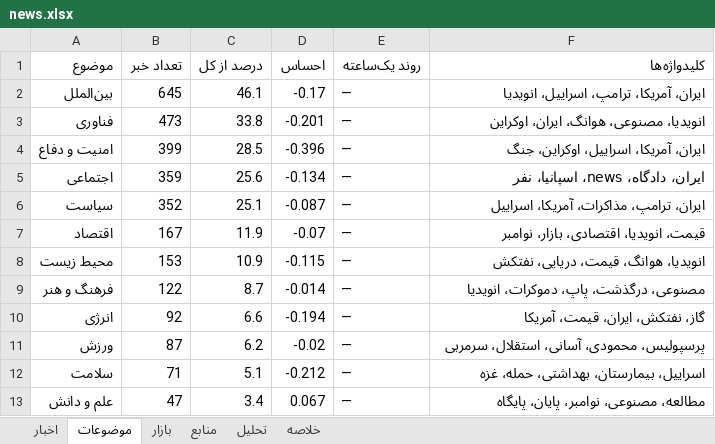
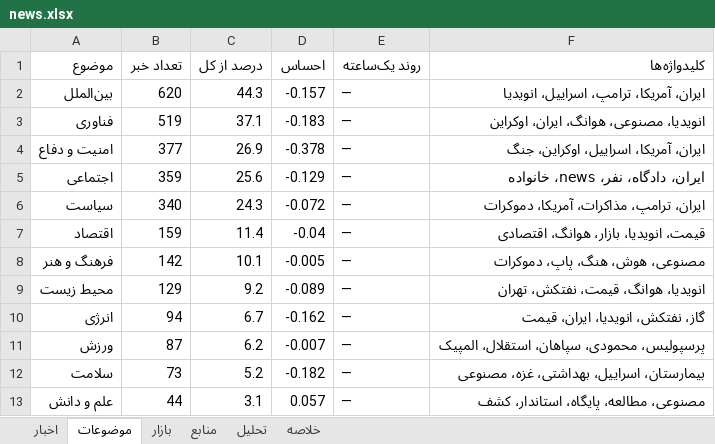
Before and after one commit to legolasoriginall/news-radar, an Excel workbook: news.xlsx, sheet موضوعات, drawn as a sheet; values as stored, in another font and other column widths than the file's, no borders; removed rows and columns are numbered as before the commit, all else as after; the diff names each change by its address in the sheet, - before the commit and + after, or states it on an @@ line.

```diff
--- a/news.xlsx (sheet موضوعات)
+++ b/news.xlsx (sheet موضوعات)
-B2 (تعداد خبر): 645
+B2 (تعداد خبر): 620
-C2 (درصد از کل): 46.1
+C2 (درصد از کل): 44.3
-D2 (احساس): -0.17
+D2 (احساس): -0.157
-B3 (تعداد خبر): 473
+B3 (تعداد خبر): 519
-C3 (درصد از کل): 33.8
+C3 (درصد از کل): 37.1
-D3 (احساس): -0.201
+D3 (احساس): -0.183
-B4 (تعداد خبر): 399
+B4 (تعداد خبر): 377
-C4 (درصد از کل): 28.5
+C4 (درصد از کل): 26.9
-D4 (احساس): -0.396
+D4 (احساس): -0.378
-D5 (احساس): -0.134
+D5 (احساس): -0.129
-F5 (کلیدواژه‌ها): ایران، دادگاه، news، اسپانیا، نفر
+F5 (کلیدواژه‌ها): ایران، دادگاه، نفر، news، خانواده
-B6 (تعداد خبر): 352
+B6 (تعداد خبر): 340
-C6 (درصد از کل): 25.1
+C6 (درصد از کل): 24.3
-D6 (احساس): -0.087
+D6 (احساس): -0.072
-F6 (کلیدواژه‌ها): ایران، ترامپ، مذاکرات، آمریکا، اسراییل
+F6 (کلیدواژه‌ها): ایران، ترامپ، مذاکرات، آمریکا، دموکرات
-B7 (تعداد خبر): 167
+B7 (تعداد خبر): 159
-C7 (درصد از کل): 11.9
+C7 (درصد از کل): 11.4
-D7 (احساس): -0.07
+D7 (احساس): -0.04
-F7 (کلیدواژه‌ها): قیمت، انویدیا، اقتصادی، بازار، نوامبر
+F7 (کلیدواژه‌ها): قیمت، انویدیا، بازار، هوانگ، اقتصادی
+row 8: فرهنگ و هنر | 142 | 10.1 | -0.005 | — | مصنوعی، هوش، هنگ، پاپ، دموکرات
-B9 (تعداد خبر): 153
+B9 (تعداد خبر): 129
-C9 (درصد از کل): 10.9
+C9 (درصد از کل): 9.2
-D9 (احساس): -0.115
+D9 (احساس): -0.089
-F9 (کلیدواژه‌ها): انویدیا، هوانگ، قیمت، دریایی، نفتکش
+F9 (کلیدواژه‌ها): انویدیا، هوانگ، قیمت، نفتکش، تهران
-row 9: فرهنگ و هنر | 122 | 8.7 | -0.014 | — | مصنوعی، درگذشت، پاپ، دموکرات، انویدیا
-B10 (تعداد خبر): 92
+B10 (تعداد خبر): 94
-C10 (درصد از کل): 6.6
+C10 (درصد از کل): 6.7
-D10 (احساس): -0.194
+D10 (احساس): -0.162
-F10 (کلیدواژه‌ها): گاز، نفتکش، ایران، قیمت، آمریکا
+F10 (کلیدواژه‌ها): گاز، نفتکش، انویدیا، ایران، قیمت
-D11 (احساس): -0.02
+D11 (احساس): -0.007
-F11 (کلیدواژه‌ها): پرسپولیس، محمودی، آسانی، استقلال، سرمربی
+F11 (کلیدواژه‌ها): پرسپولیس، محمودی، سپاهان، استقلال، المپیک
-B12 (تعداد خبر): 71
+B12 (تعداد خبر): 73
-C12 (درصد از کل): 5.1
+C12 (درصد از کل): 5.2
-D12 (احساس): -0.212
+D12 (احساس): -0.182
-F12 (کلیدواژه‌ها): اسراییل، بیمارستان، بهداشتی، حمله، غزه
+F12 (کلیدواژه‌ها): بیمارستان، اسراییل، بهداشتی، غزه، مصنوعی
-B13 (تعداد خبر): 47
+B13 (تعداد خبر): 44
-C13 (درصد از کل): 3.4
+C13 (درصد از کل): 3.1
-D13 (احساس): 0.067
+D13 (احساس): 0.057
-F13 (کلیدواژه‌ها): مطالعه، مصنوعی، نوامبر، پایان، پایگاه
+F13 (کلیدواژه‌ها): مصنوعی، مطالعه، پایگاه، استاندار، کشف
```
Also changed, not shown: sheet اخبار, sheet منابع, sheet تحلیل, sheet خلاصه, sheet بازار, 4 other files.
